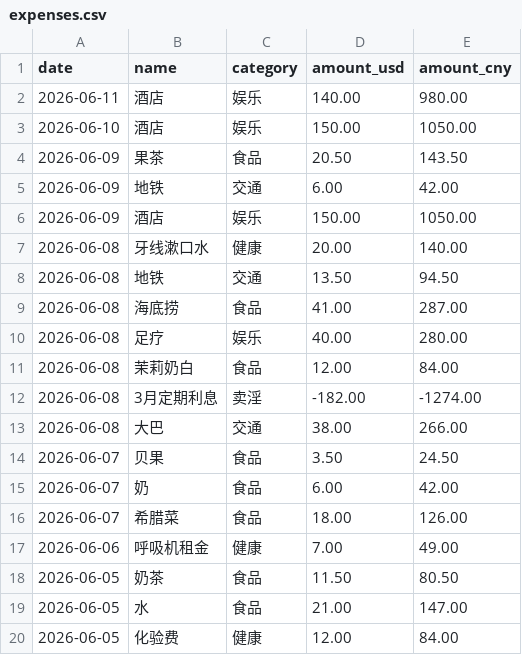
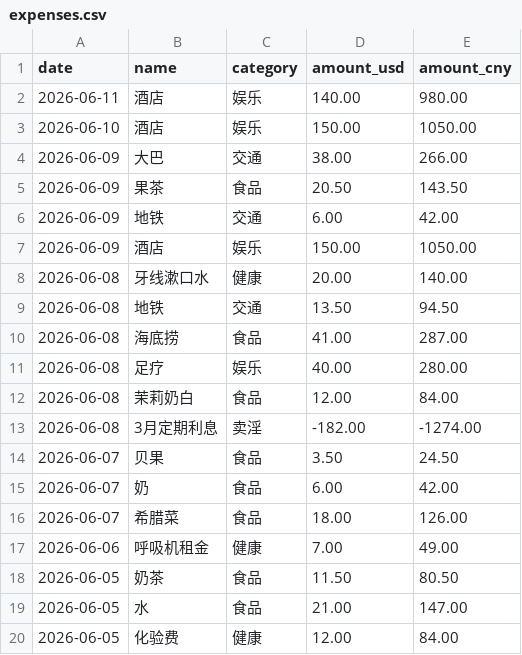
Before and after one commit to yang-lanlan/33, a CSV file: data/expenses.csv, drawn as a sheet; only a part is shown; removed rows and columns are numbered as before the commit, all else as after; the diff names each change by its address in the sheet, - before the commit and + after, or states it on an @@ line.

Commit message:
chore: update csv 2026-06-09T19:17:27.647Z

```diff
--- a/data/expenses.csv
+++ b/data/expenses.csv
+row 4: 2026-06-09 | 大巴 | 交通 | 38.00 | 266.00
-row 13: 2026-06-08 | 大巴 | 交通 | 38.00 | 266.00
```
